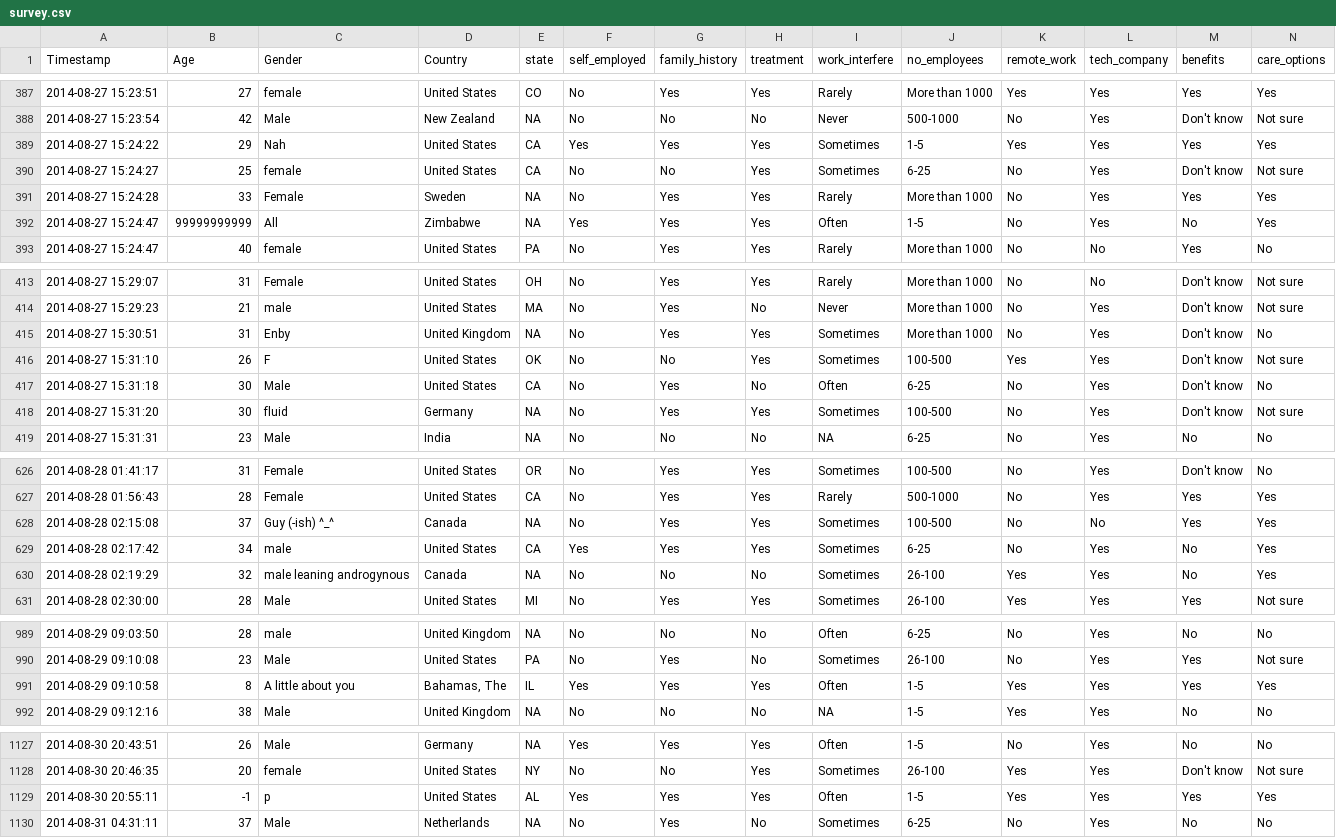
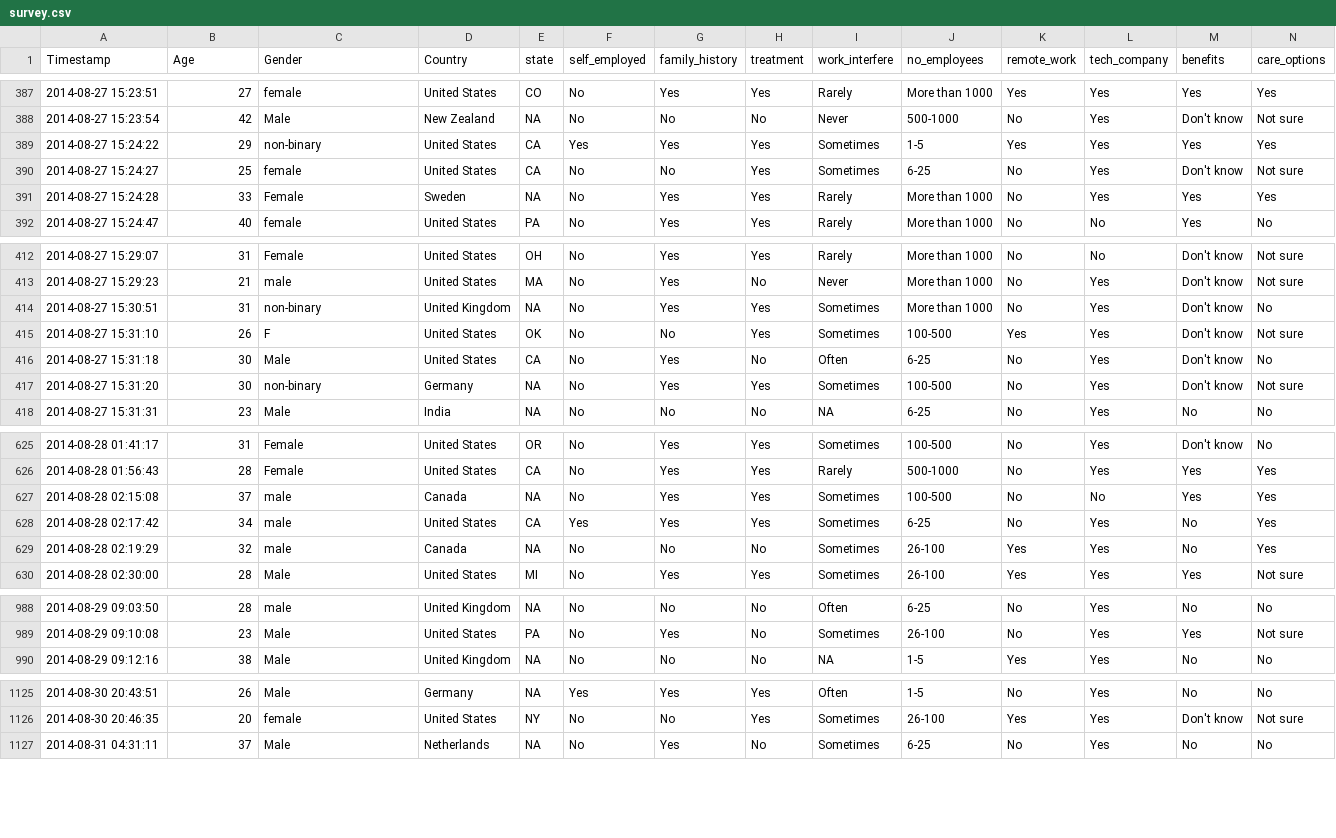
Before and after one commit to rinals/Proj3-grp4-Mentalhealth_Tech, a CSV file: data/survey.csv, drawn as a sheet; only a part is shown, gaps mark what is left out; removed rows and columns are numbered as before the commit, all else as after; rows hold the shown columns only; the diff covers the shown part only; the diff names each change by its address in the sheet, - before the commit and + after, or states it on an @@ line.

Commit message:
cleaned up gender and replaced with abbreviations

```diff
--- a/data/survey.csv
+++ b/data/survey.csv
-C389 (Gender): Nah
+C389 (Gender): non-binary
-row 392: 2014-08-27 15:24:47 | 99999999999 | All | Zimbabwe | NA | Yes | Yes | Yes | Often | 1-5 | No | Yes | No | Yes
-C414 (Gender): Enby
+C414 (Gender): non-binary
-C417 (Gender): fluid
+C417 (Gender): non-binary
-C627 (Gender): Guy (-ish) ^_^
+C627 (Gender): male
-C629 (Gender): male leaning androgynous
+C629 (Gender): male
-row 991: 2014-08-29 09:10:58 | 8 | A little about you | Bahamas, The | IL | Yes | Yes | Yes | Often | 1-5 | Yes | Yes | Yes | Yes
-row 1129: 2014-08-30 20:55:11 | -1 | p | United States | AL | Yes | Yes | Yes | Often | 1-5 | Yes | Yes | Yes | Yes
```
Also changed, not shown: 12 edited cells elsewhere in this file, 2 other files.
